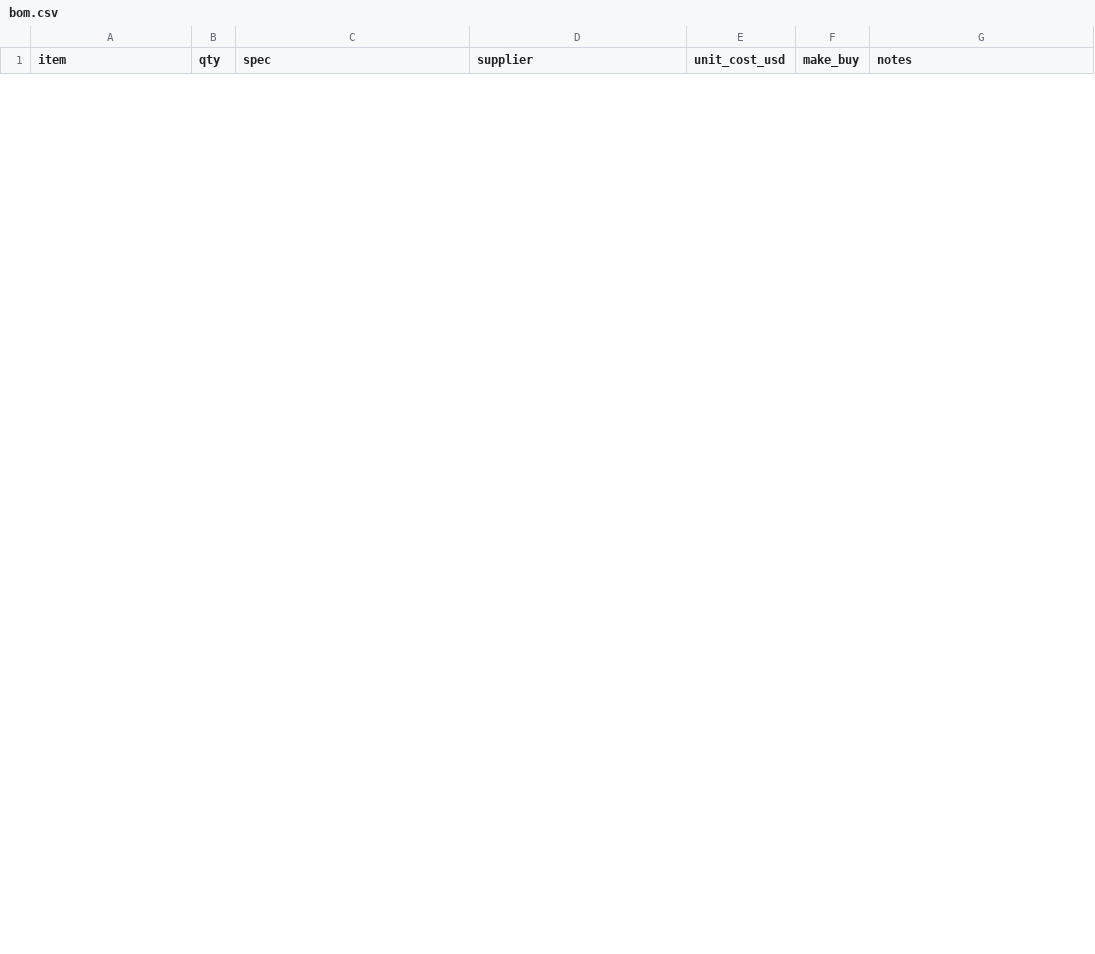
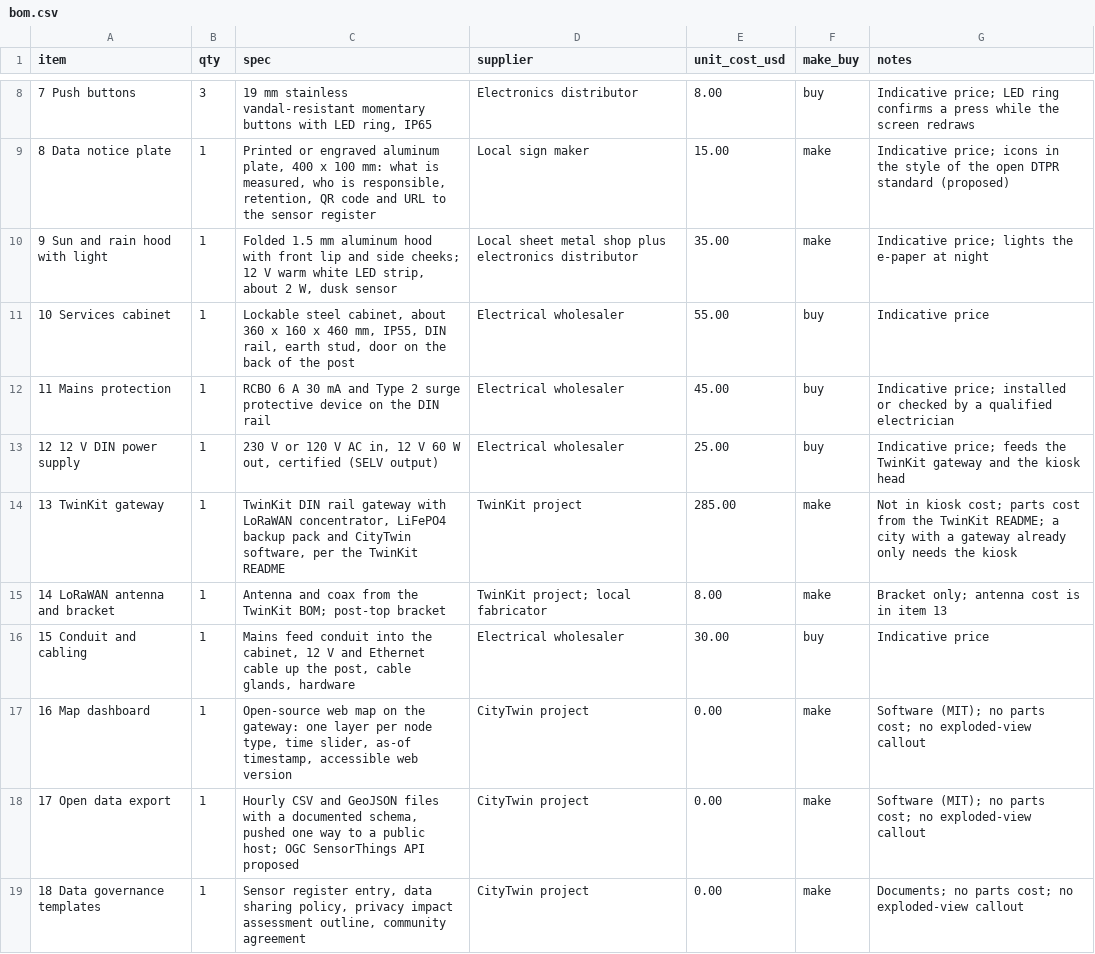
Before and after one commit to BoujeeEnjinia1701/citytwin, a CSV file: bom/bom.csv, drawn as a sheet; only a part is shown, gaps mark what is left out; the diff covers the shown part only.

```diff
--- a/bom/bom.csv
+++ b/bom/bom.csv
@@ -0,0 +8,12 @@
+7 Push buttons,3,"19 mm stainless vandal-resistant momentary buttons with LED ring, IP65",Electronics distributor,8.00,buy,Indicative price; LED ring confirms a press while the screen redraws
+8 Data notice plate,1,"Printed or engraved aluminum plate, 400 x 100 mm: what is measured, who is responsible, retention, QR code and URL to the sensor register",Local sign maker,15.00,make,Indicative price; icons in the style of the open DTPR standard (proposed)
+9 Sun and rain hood with light,1,"Folded 1.5 mm aluminum hood with front lip and side cheeks; 12 V warm white LED strip, about 2 W, dusk sensor",Local sheet metal shop plus electronics distributor,35.00,make,Indicative price; lights the e-paper at night
+10 Services cabinet,1,"Lockable steel cabinet, about 360 x 160 x 460 mm, IP55, DIN rail, earth stud, door on the back of the post",Electrical wholesaler,55.00,buy,Indicative price
+11 Mains protection,1,"RCBO 6 A 30 mA and Type 2 surge protective device on the DIN rail",Electrical wholesaler,45.00,buy,Indicative price; installed or checked by a qualified electrician
+12 12 V DIN power supply,1,"230 V or 120 V AC in, 12 V 60 W out, certified (SELV output)",Electrical wholesaler,25.00,buy,Indicative price; feeds the TwinKit gateway and the kiosk head
+13 TwinKit gateway,1,"TwinKit DIN rail gateway with LoRaWAN concentrator, LiFePO4 backup pack and CityTwin software, per the TwinKit README",TwinKit project,285.00,make,Not in kiosk cost; parts cost from the TwinKit README; a city with a gateway already only needs the kiosk
+14 LoRaWAN antenna and bracket,1,"Antenna and coax from the TwinKit BOM; post-top bracket",TwinKit project; local fabricator,8.00,make,Bracket only; antenna cost is in item 13
+15 Conduit and cabling,1,"Mains feed conduit into the cabinet, 12 V and Ethernet cable up the post, cable glands, hardware",Electrical wholesaler,30.00,buy,Indicative price
+16 Map dashboard,1,"Open-source web map on the gateway: one layer per node type, time slider, as-of timestamp, accessible web version",CityTwin project,0.00,make,Software (MIT); no parts cost; no exploded-view callout
+17 Open data export,1,"Hourly CSV and GeoJSON files with a documented schema, pushed one way to a public host; OGC SensorThings API proposed",CityTwin project,0.00,make,Software (MIT); no parts cost; no exploded-view callout
+18 Data governance templates,1,"Sensor register entry, data sharing policy, privacy impact assessment outline, community agreement",CityTwin project,0.00,make,Documents; no parts cost; no exploded-view callout
```
Also changed, not shown: 6 added rows and 5 removed rows elsewhere in this file, 20 other files.
